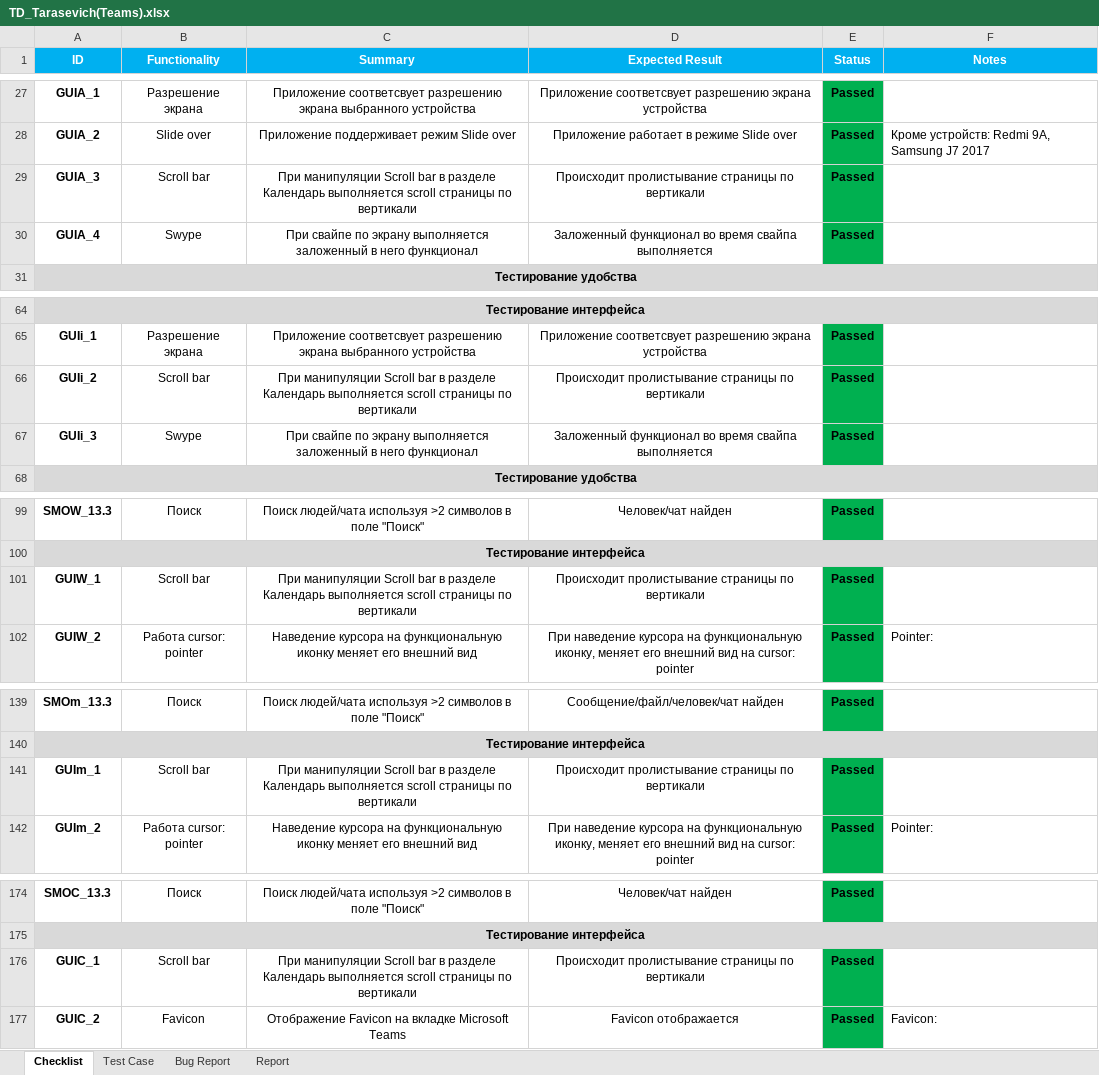
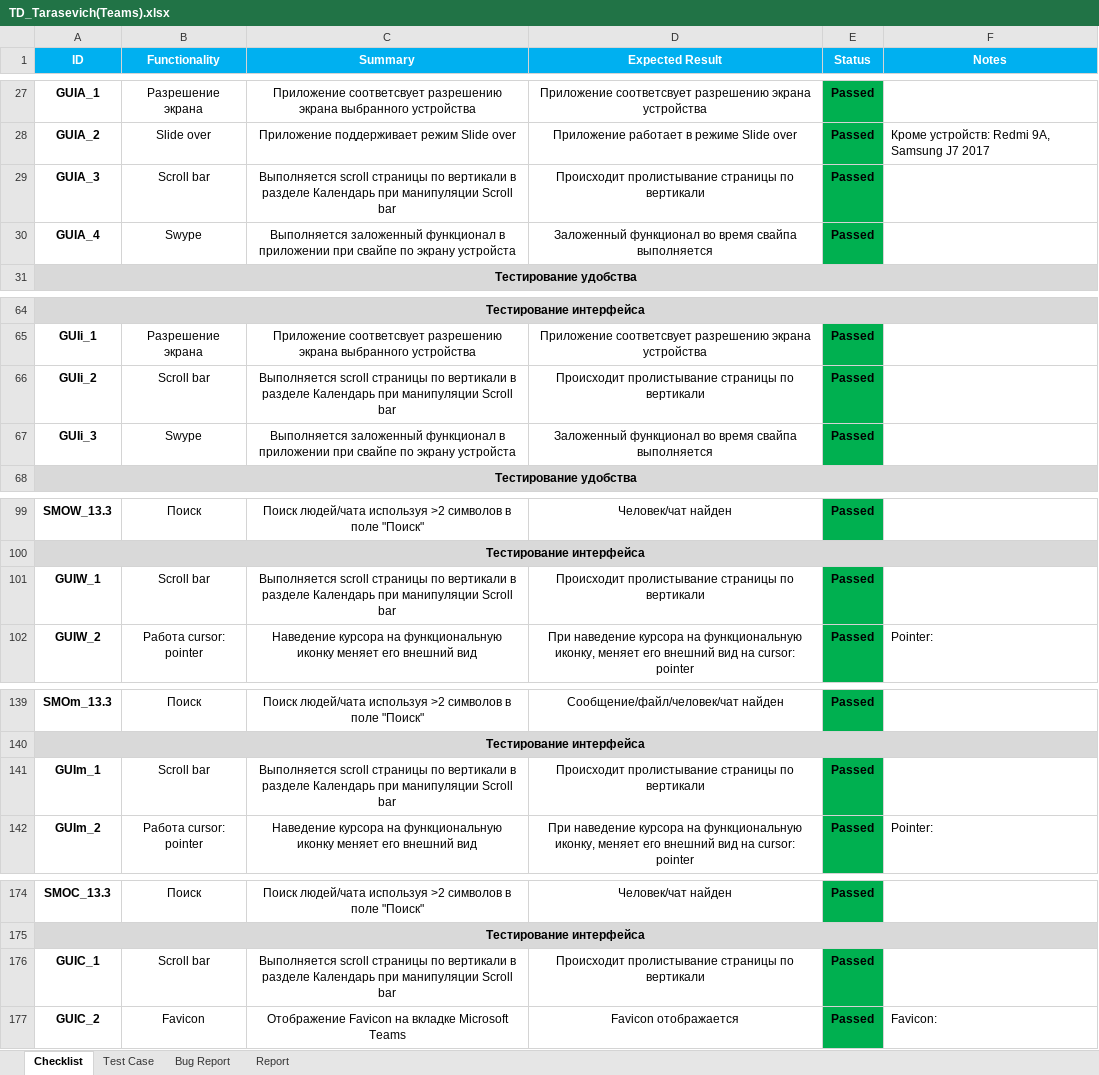
Before and after one commit to LesHaTaR/TMS_DipWork-Teams, an Excel workbook: TD_Tarasevich(Teams).xlsx, sheet Checklist, drawn as a sheet; only a part is shown, gaps mark what is left out; values as stored, in another font and other column widths than the file's, no borders; charts and pictures not drawn; the diff names each change by its address in the sheet, - before the commit and + after, or states it on an @@ line.

```diff
--- a/TD_Tarasevich(Teams).xlsx (sheet Checklist)
+++ b/TD_Tarasevich(Teams).xlsx (sheet Checklist)
-C29 (Summary): При манипуляции Scroll bar в разделе Календарь выполняется scroll страницы по вертикали
+C29 (Summary): Выполняется scroll страницы по вертикали в разделе Календарь при манипуляции Scroll bar
-C30 (Summary): При свайпе по экрану выполняется заложенный в него функционал
+C30 (Summary): Выполняется заложенный функционал в приложении при свайпе по экрану устройста
-C66 (Summary): При манипуляции Scroll bar в разделе Календарь выполняется scroll страницы по вертикали
+C66 (Summary): Выполняется scroll страницы по вертикали в разделе Календарь при манипуляции Scroll bar
-C67 (Summary): При свайпе по экрану выполняется заложенный в него функционал
+C67 (Summary): Выполняется заложенный функционал в приложении при свайпе по экрану устройста
-C101 (Summary): При манипуляции Scroll bar в разделе Календарь выполняется scroll страницы по вертикали
+C101 (Summary): Выполняется scroll страницы по вертикали в разделе Календарь при манипуляции Scroll bar
-C141 (Summary): При манипуляции Scroll bar в разделе Календарь выполняется scroll страницы по вертикали
+C141 (Summary): Выполняется scroll страницы по вертикали в разделе Календарь при манипуляции Scroll bar
-C176 (Summary): При манипуляции Scroll bar в разделе Календарь выполняется scroll страницы по вертикали
+C176 (Summary): Выполняется scroll страницы по вертикали в разделе Календарь при манипуляции Scroll bar
```
Also changed, not shown: sheet Bug Report, sheet Test Case, sheet Report, charts or pictures.
